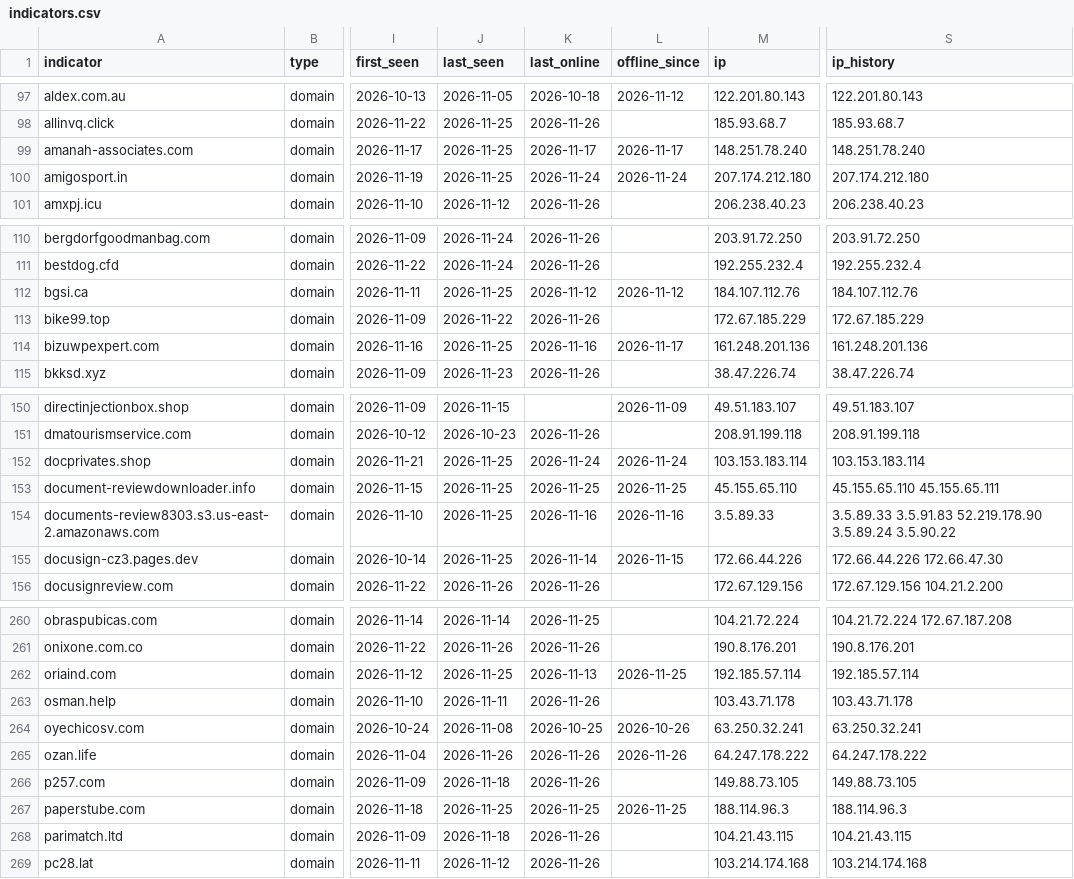
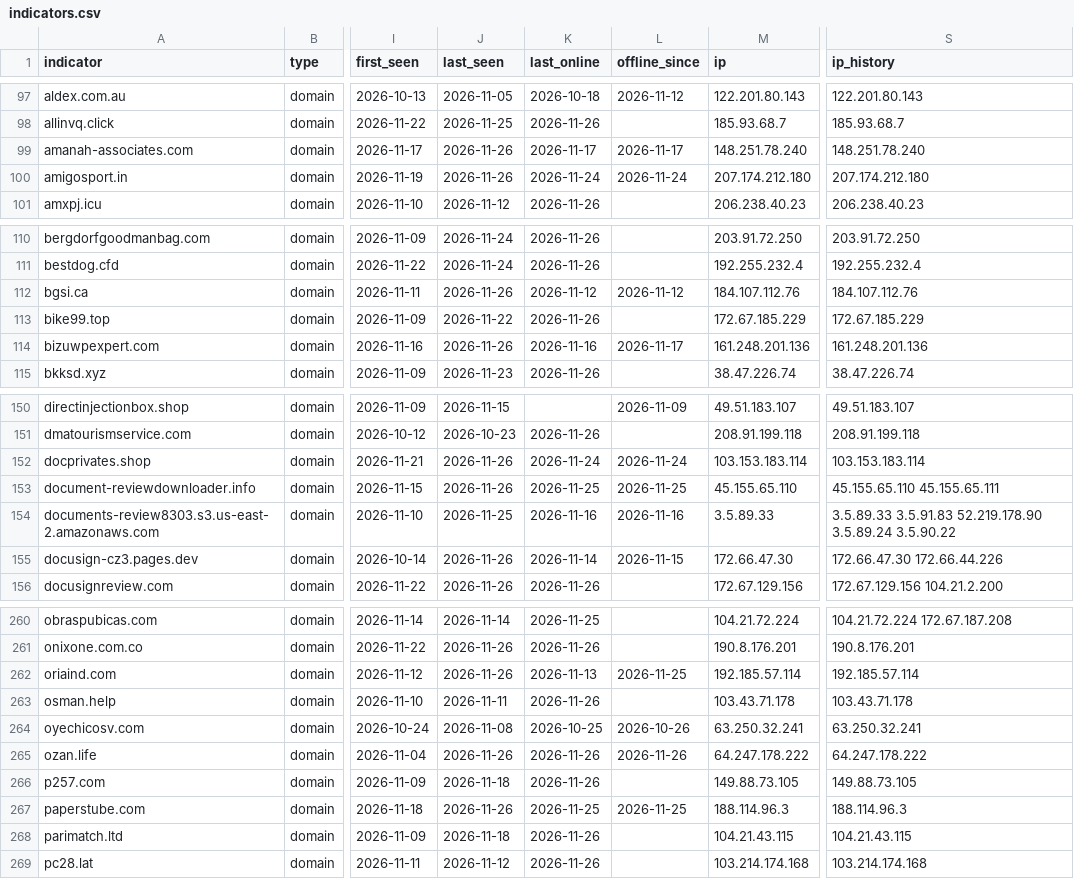
Before and after one commit to newtonpaul-hunting/Phish_Sight_IOCs, a CSV file: malware/indicators.csv, drawn as a sheet; only a part is shown, gaps mark what is left out; the diff covers the shown part only; the diff names each change by its address in the sheet, - before the commit and + after, or states it on an @@ line.

Commit message:
Update IOCs (12,274 indicators, 289 payloads)

```diff
--- a/malware/indicators.csv
+++ b/malware/indicators.csv
-J99:J100 (last_seen): 2026-11-25
+J99:J100 (last_seen): 2026-11-26
-J112 (last_seen): 2026-11-25
+J112 (last_seen): 2026-11-26
-J114 (last_seen): 2026-11-25
+J114 (last_seen): 2026-11-26
-J152:J153 (last_seen): 2026-11-25
+J152:J153 (last_seen): 2026-11-26
-J155 (last_seen): 2026-11-25
+J155 (last_seen): 2026-11-26
-M155 (ip): 172.66.44.226
+M155 (ip): 172.66.47.30
-S155 (ip_history): 172.66.44.226 172.66.47.30
+S155 (ip_history): 172.66.47.30 172.66.44.226
-J262 (last_seen): 2026-11-25
+J262 (last_seen): 2026-11-26
-J267 (last_seen): 2026-11-25
+J267 (last_seen): 2026-11-26
```
Also changed, not shown: 1 edited cell elsewhere in this file, credential-phishing/indicators.csv, device-code-phishing/indicators.csv, 12 other files.
